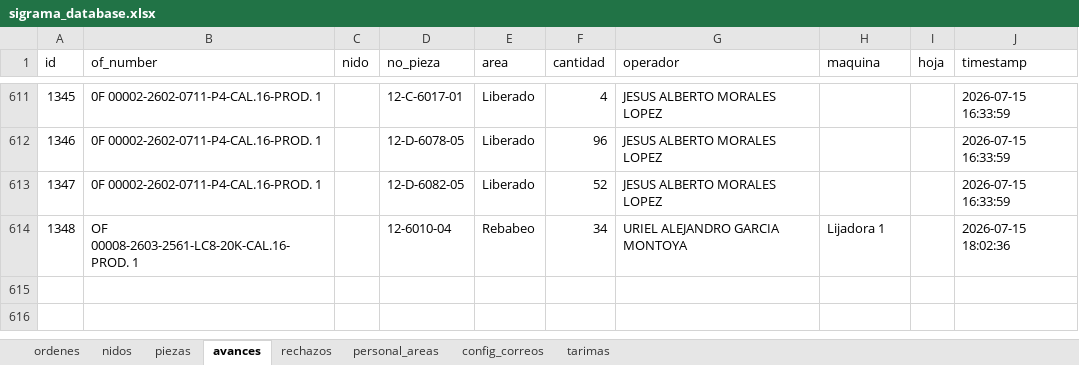
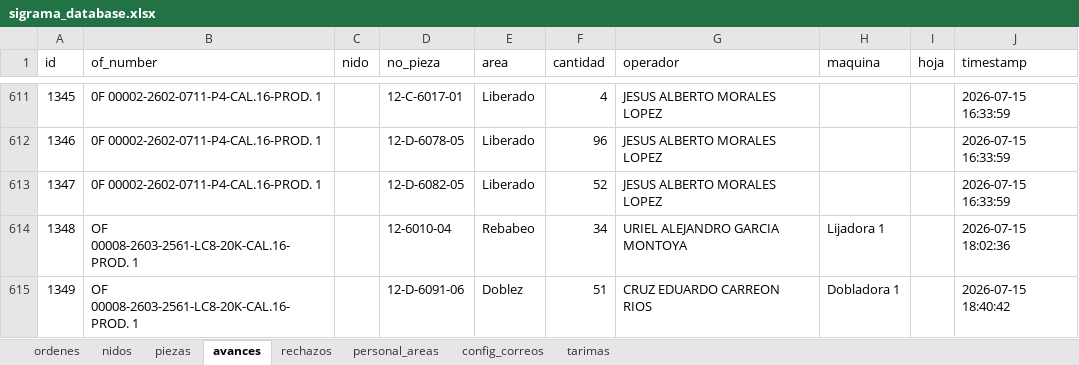
Before and after one commit to jesusalbertomoraleslopez-byte/control-corte-doblez, an Excel workbook: sigrama_database.xlsx, sheet avances, drawn as a sheet; only a part is shown, gaps mark what is left out; values as stored, in another font and other column widths than the file's, no borders; the diff names each change by its address in the sheet, - before the commit and + after, or states it on an @@ line.

Commit message:
Sync DB Excel 2026-07-15 18:40:44

```diff
--- a/sigrama_database.xlsx (sheet avances)
+++ b/sigrama_database.xlsx (sheet avances)
+row 615: 1349 | OF 00008-2603-2561-LC8-20K-CAL.16-PROD. 1 |  | 12-D-6091-06 | Doblez | 51 | CRUZ EDUARDO CARREON RIOS | Dobladora 1 |  | 2026-07-15 18:40:42
```
